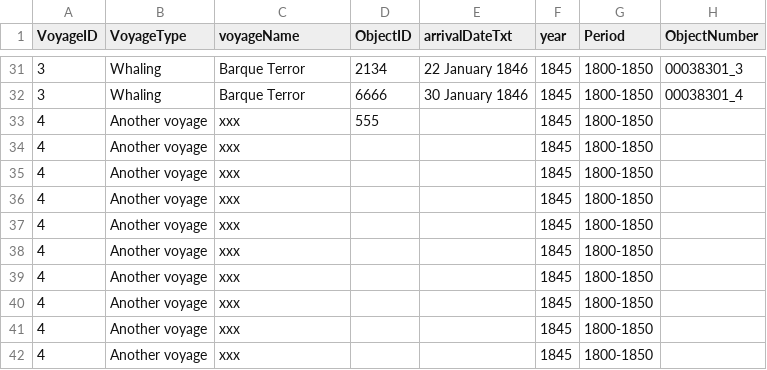
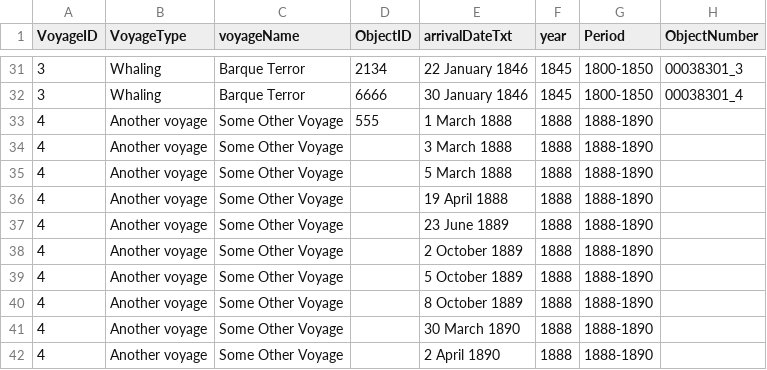
Before and after one commit to SallyFl/multipleVoyages, a CSV file: data/multipleVoyages.csv, drawn as a sheet; only a part is shown, gaps mark what is left out; the diff names each change by its address in the sheet, - before the commit and + after, or states it on an @@ line.

Commit message:
Update multipleVoyages.csv

```diff
--- a/data/multipleVoyages.csv
+++ b/data/multipleVoyages.csv
-C33:C42 (voyageName): xxx
+C33:C42 (voyageName): Some Other Voyage
-E33 (arrivalDateTxt): (empty)
+E33 (arrivalDateTxt): 1 March 1888
-F33:F42 (year): 1845
+F33:F42 (year): 1888
-G33:G42 (Period): 1800-1850
+G33:G42 (Period): 1888-1890
-E34 (arrivalDateTxt): (empty)
+E34 (arrivalDateTxt): 3 March 1888
-E35 (arrivalDateTxt): (empty)
+E35 (arrivalDateTxt): 5 March 1888
-E36 (arrivalDateTxt): (empty)
+E36 (arrivalDateTxt): 19 April 1888
-E37 (arrivalDateTxt): (empty)
+E37 (arrivalDateTxt): 23 June 1889
-E38 (arrivalDateTxt): (empty)
+E38 (arrivalDateTxt): 2 October 1889
-E39 (arrivalDateTxt): (empty)
+E39 (arrivalDateTxt): 5 October 1889
-E40 (arrivalDateTxt): (empty)
+E40 (arrivalDateTxt): 8 October 1889
-E41 (arrivalDateTxt): (empty)
+E41 (arrivalDateTxt): 30 March 1890
-E42 (arrivalDateTxt): (empty)
+E42 (arrivalDateTxt): 2 April 1890
```
